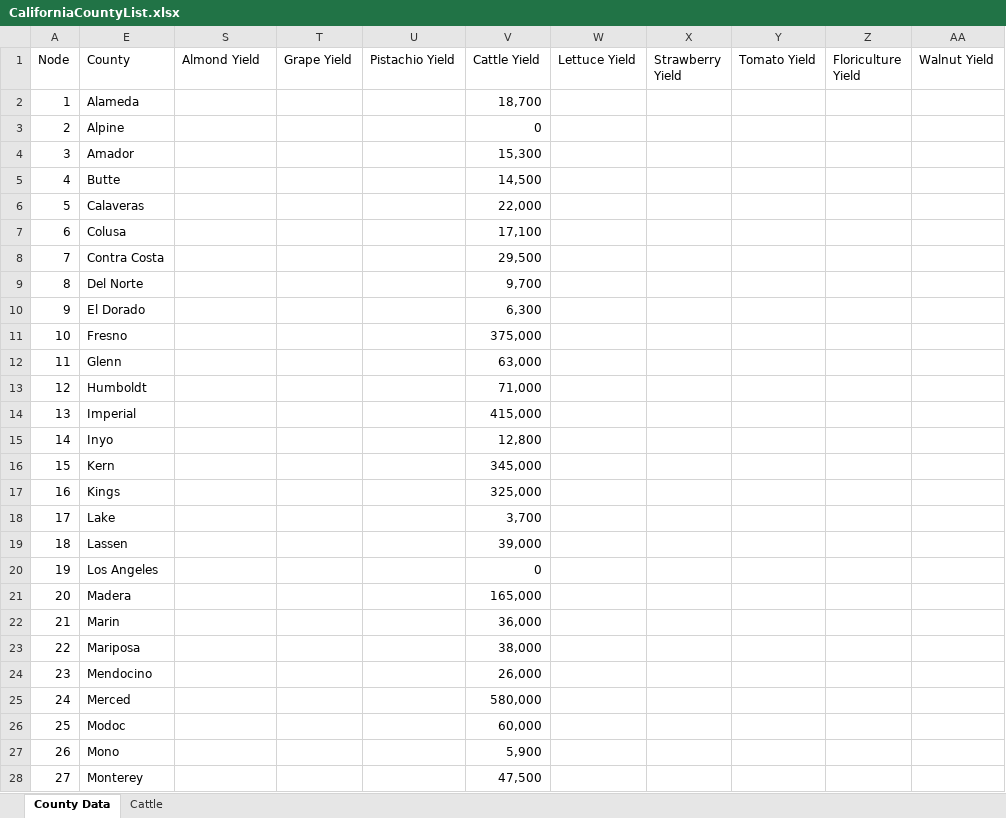
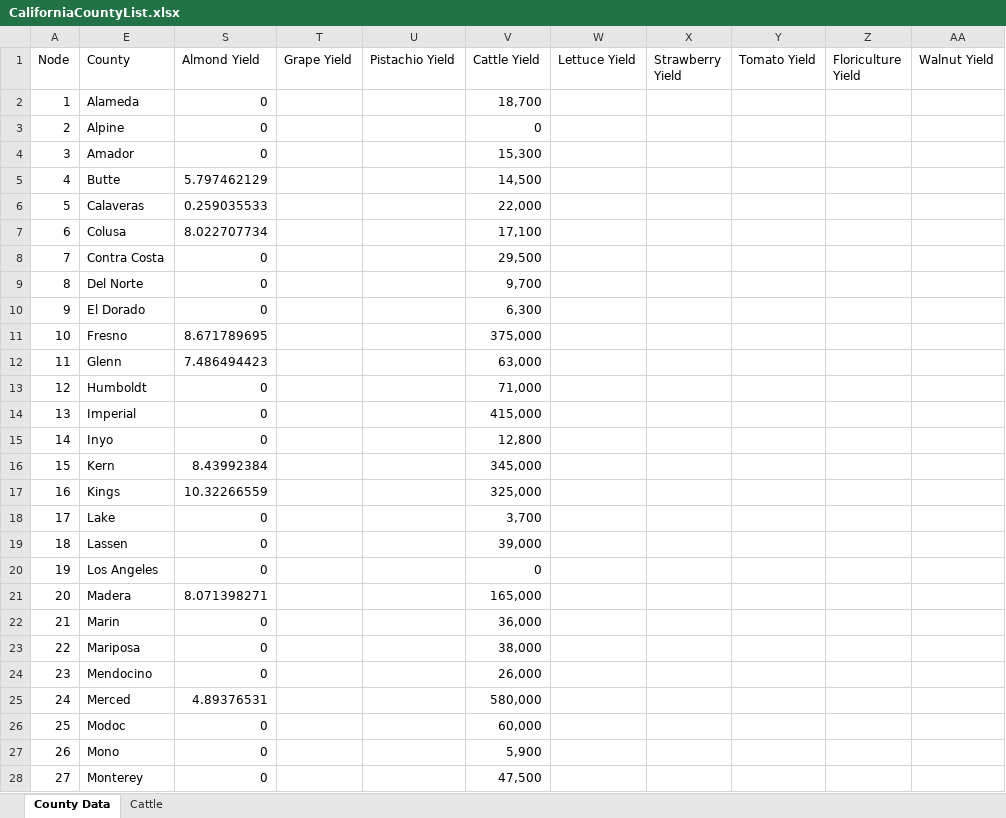
Before and after one commit to bktarter/CMPLXSYS530, an Excel workbook: CaliforniaCountyList.xlsx, sheet County Data, drawn as a sheet; only a part is shown; values as stored, in another font and other column widths than the file's, no borders; the diff covers the shown part only; the diff names each change by its address in the sheet, - before the commit and + after, or states it on an @@ line.

```diff
--- a/CaliforniaCountyList.xlsx (sheet County Data)
+++ b/CaliforniaCountyList.xlsx (sheet County Data)
-S2:S4 (Almond Yield): (empty)
+S2:S4 (Almond Yield): 0
-S5 (Almond Yield): (empty)
+S5 (Almond Yield): 5.797462129
-S6 (Almond Yield): (empty)
+S6 (Almond Yield): 0.259035533
-S7 (Almond Yield): (empty)
+S7 (Almond Yield): 8.022707734
-S8:S10 (Almond Yield): (empty)
+S8:S10 (Almond Yield): 0
-S11 (Almond Yield): (empty)
+S11 (Almond Yield): 8.671789695
-S12 (Almond Yield): (empty)
+S12 (Almond Yield): 7.486494423
-S13:S15 (Almond Yield): (empty)
+S13:S15 (Almond Yield): 0
-S16 (Almond Yield): (empty)
+S16 (Almond Yield): 8.43992384
-S17 (Almond Yield): (empty)
+S17 (Almond Yield): 10.32266559
-S18:S20 (Almond Yield): (empty)
+S18:S20 (Almond Yield): 0
-S21 (Almond Yield): (empty)
+S21 (Almond Yield): 8.071398271
-S22:S24 (Almond Yield): (empty)
+S22:S24 (Almond Yield): 0
-S25 (Almond Yield): (empty)
+S25 (Almond Yield): 4.89376531
-S26:S28 (Almond Yield): (empty)
+S26:S28 (Almond Yield): 0
```
Also changed, not shown: 31 edited cells elsewhere in this sheet, CaliforniaAlmondTracker.xlsx, 1 other file.
